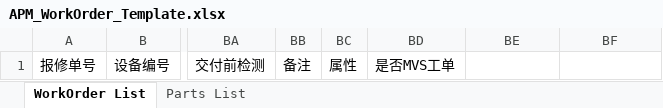
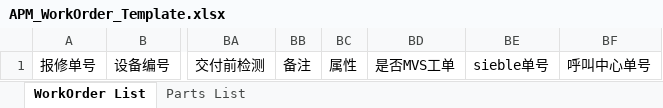
Before and after one commit to masogit/hc-apm-web, an Excel workbook: src/src/main/webapp/portal/wo/woExport/APM_WorkOrder_Template.xlsx, sheet WorkOrder List, drawn as a sheet; only a part is shown, gaps mark what is left out; values as stored, in another font and other column widths than the file's, no borders; the diff names each change by its address in the sheet, - before the commit and + after, or states it on an @@ line.

```diff
--- a/src/src/main/webapp/portal/wo/woExport/APM_WorkOrder_Template.xlsx (sheet WorkOrder List)
+++ b/src/src/main/webapp/portal/wo/woExport/APM_WorkOrder_Template.xlsx (sheet WorkOrder List)
-BE1: (empty)
+BE1: sieble单号
-BF1: (empty)
+BF1: 呼叫中心单号
```
Also changed, not shown: src/src/main/webapp/portal/wo/woExport/APM_WorkOrder_Template_en.xlsx, 35 other files.
